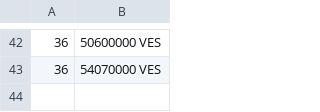
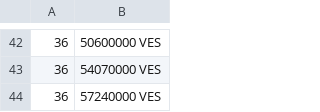
Before and after one commit to AltuOs/merida-june-6-2024, a CSV file: prices-USD.csv, drawn as a sheet; only a part is shown, gaps mark what is left out; the diff names each change by its address in the sheet, - before the commit and + after, or states it on an @@ line.

```diff
--- a/prices-USD.csv
+++ b/prices-USD.csv
+row 44: 36 | 57240000 VES
```
